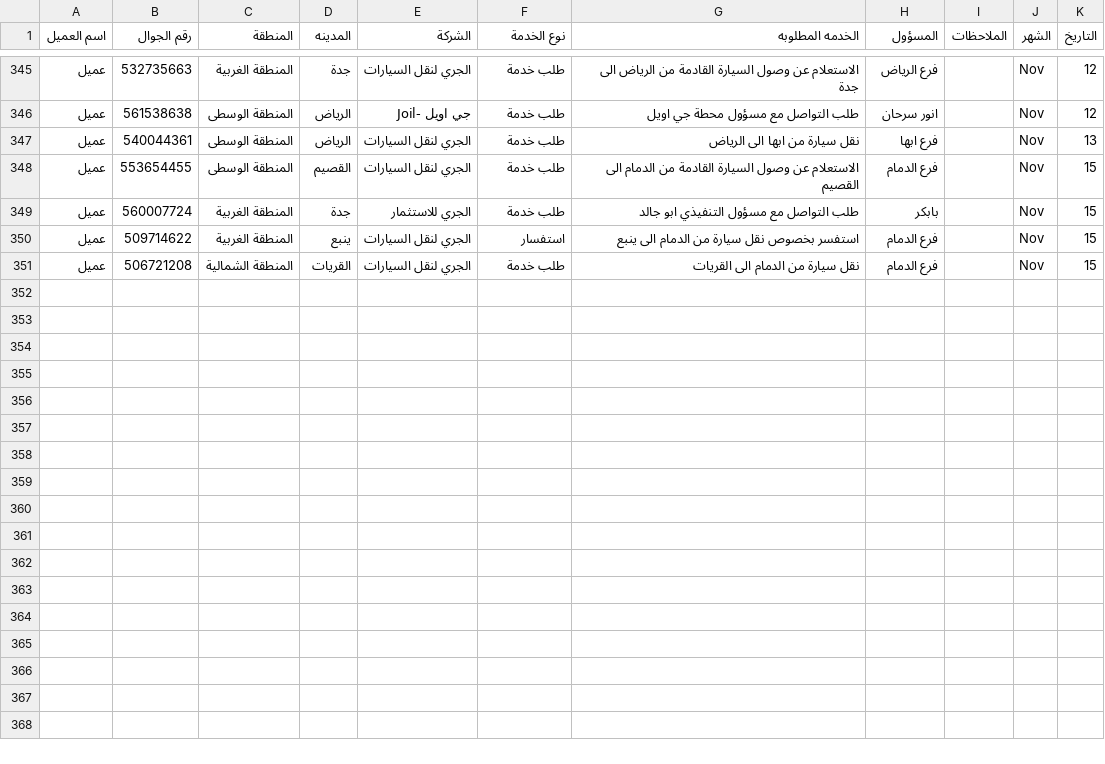
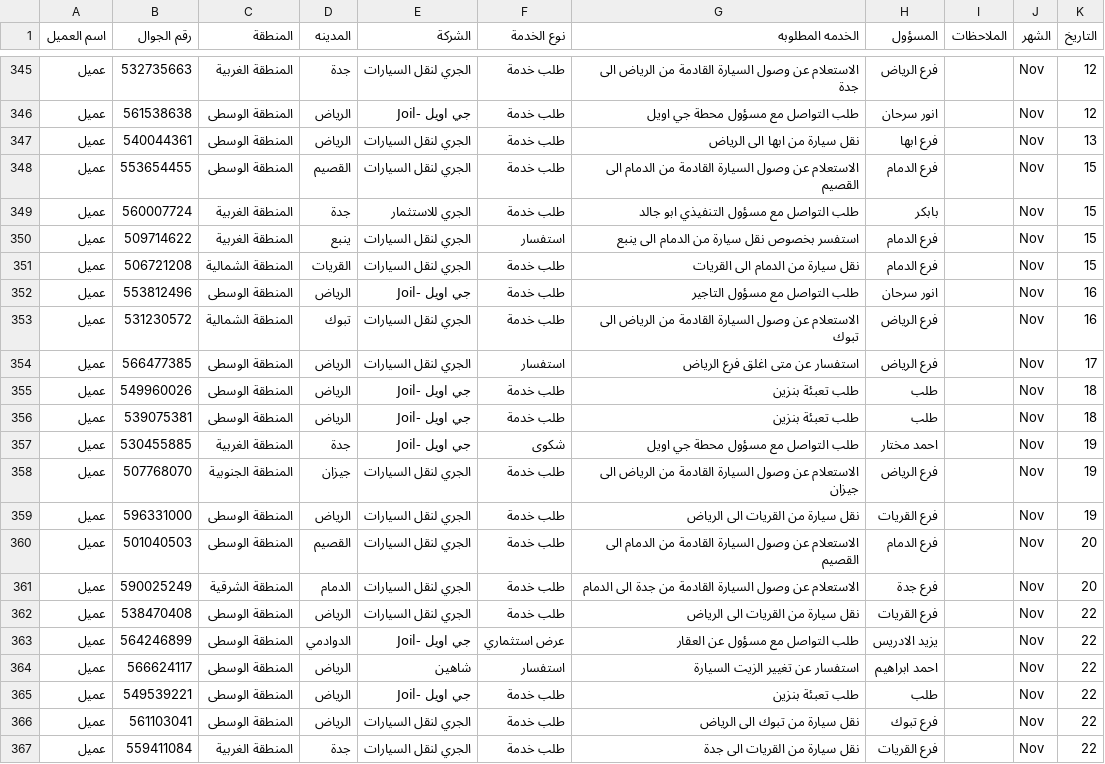
Before and after one commit to RaneemQasim5251/Call_Center, a CSV file: data/Abdulmageed.csv, drawn as a sheet; only a part is shown, gaps mark what is left out.

```diff
--- a/data/Abdulmageed.csv
+++ b/data/Abdulmageed.csv
@@ -351 +351,17 @@
 عميل,506721208,المنطقة الشمالية,القريات,الجري لنقل السيارات,طلب خدمة,نقل سيارة من الدمام الى القريات,فرع الدمام,,Nov,15
+عميل,553812496,المنطقة الوسطى,الرياض,جي اويل -Joil,طلب خدمة,طلب التواصل مع مسؤول التاجير,انور سرحان,,Nov,16
+عميل,531230572,المنطقة الشمالية,تبوك,الجري لنقل السيارات,طلب خدمة,الاستعلام عن وصول السيارة القادمة من الرياض الى تبوك,فرع الرياض,,Nov,16
+عميل,566477385,المنطقة الوسطى,الرياض,الجري لنقل السيارات,استفسار,استفسار عن متى اغلق فرع الرياض,فرع الرياض,,Nov,17
+عميل,549960026,المنطقة الوسطى,الرياض,جي اويل -Joil,طلب خدمة,طلب تعبئة بنزين,طلب,,Nov,18
+عميل,539075381,المنطقة الوسطى,الرياض,جي اويل -Joil,طلب خدمة,طلب تعبئة بنزين,طلب,,Nov,18
+عميل,530455885,المنطقة الغربية,جدة,جي اويل -Joil,شكوى,طلب التواصل مع مسؤول محطة جي اويل,احمد مختار,,Nov,19
+عميل,507768070,المنطقة الجنوبية,جيزان,الجري لنقل السيارات,طلب خدمة,الاستعلام عن وصول السيارة القادمة من الرياض الى جيزان,فرع الرياض,,Nov,19
+عميل,596331000,المنطقة الوسطى,الرياض,الجري لنقل السيارات,طلب خدمة,نقل سيارة من القريات الى الرياض,فرع القريات,,Nov,19
+عميل,501040503,المنطقة الوسطى,القصيم,الجري لنقل السيارات,طلب خدمة,الاستعلام عن وصول السيارة القادمة من الدمام الى القصيم,فرع الدمام,,Nov,20
+عميل,590025249,المنطقة الشرقية,الدمام,الجري لنقل السيارات,طلب خدمة,الاستعلام عن وصول السيارة القادمة من جدة الى الدمام ,فرع جدة,,Nov,20
+عميل,538470408,المنطقة الوسطى,الرياض,الجري لنقل السيارات,طلب خدمة,نقل سيارة من القريات الى الرياض,فرع القريات,,Nov,22
+عميل,564246899,المنطقة الوسطى,الدوادمي,جي اويل -Joil,عرض استثماري ,طلب التواصل مع مسؤول عن العقار,يزيد الادريس,,Nov,22
+عميل,566624117,المنطقة الوسطى,الرياض,شاهين,استفسار,استفسار عن تغيير الزيت السيارة,احمد ابراهيم,,Nov,22
+عميل,549539221,المنطقة الوسطى,الرياض,جي اويل -Joil,طلب خدمة,طلب تعبئة بنزين,طلب,,Nov,22
+عميل,561103041,المنطقة الوسطى,الرياض,الجري لنقل السيارات,طلب خدمة,نقل سيارة من تبوك الى الرياض,فرع تبوك,,Nov,22
+عميل,559411084,المنطقة الغربية,جدة,الجري لنقل السيارات,طلب خدمة,نقل سيارة من القريات الى جدة,فرع القريات,,Nov,22
```
Also changed, not shown: data/Abdulkareem.csv, data/Ahad.csv, 3 other files.
